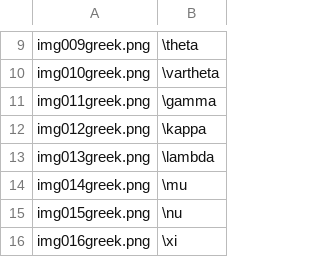
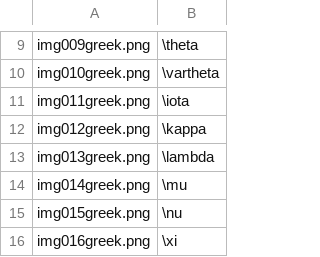
Before and after one commit to AjinkyaDahale/PaintEq, a CSV file: assets/mathsymbols/Greek/keysdata.csv, drawn as a sheet; only a part is shown, gaps mark what is left out.

```diff
--- a/assets/mathsymbols/Greek/keysdata.csv
+++ b/assets/mathsymbols/Greek/keysdata.csv
@@ -10,3 +10,3 @@ img009greek.png;\theta
 img010greek.png;\vartheta
-img011greek.png;\gamma
+img011greek.png;\iota
 img012greek.png;\kappa
```
Also changed, not shown: 7 other files.
